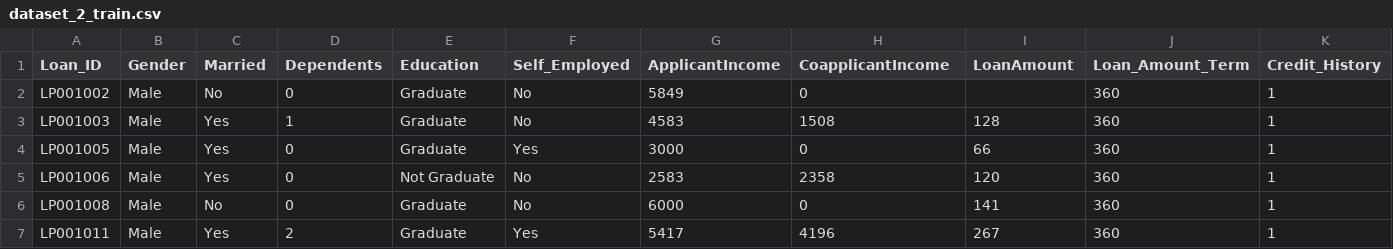
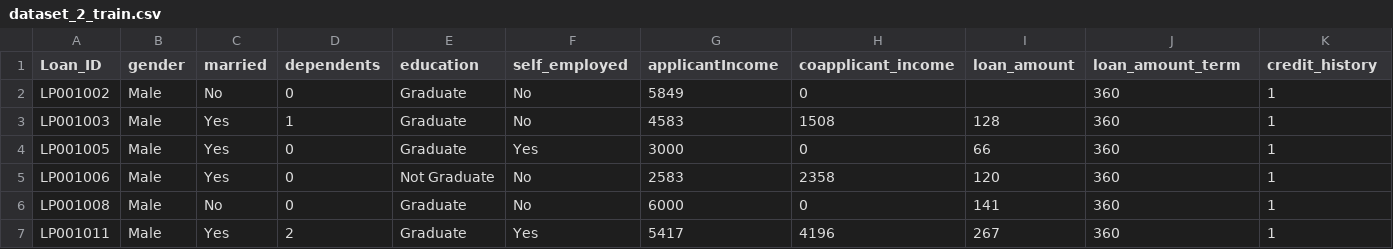
Before and after one commit to abpZ3R0/LOAN-DATA, a CSV file: dataset_2_train.csv, drawn as a sheet; only a part is shown; the diff covers the shown part only; the diff names each change by its address in the sheet, - before the commit and + after, or states it on an @@ line.

Commit message:
Update dataset_2_train.csv

```diff
--- a/dataset_2_train.csv
+++ b/dataset_2_train.csv
-B1: Gender
+B1: gender
-C1: Married
+C1: married
-D1: Dependents
+D1: dependents
-E1: Education
+E1: education
-F1: Self_Employed
+F1: self_employed
-G1: ApplicantIncome
+G1: applicantIncome
-H1: CoapplicantIncome
+H1: coapplicant_income
-I1: LoanAmount
+I1: loan_amount
-J1: Loan_Amount_Term
+J1: loan_amount_term
-K1: Credit_History
+K1: credit_history
```
Also changed, not shown: 2 edited cells elsewhere in this file.
